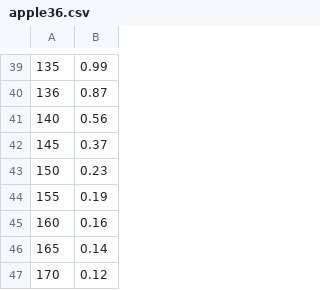
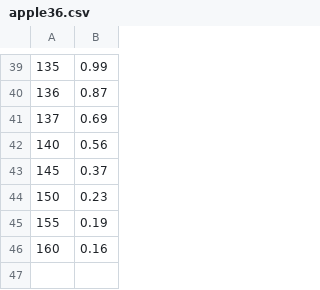
Before and after one commit to sandershortway/BlackScholesHeston, a CSV file: data/apple36.csv, drawn as a sheet; only a part is shown, gaps mark what is left out; removed rows and columns are numbered as before the commit, all else as after; the diff names each change by its address in the sheet, - before the commit and + after, or states it on an @@ line.

```diff
--- a/data/apple36.csv
+++ b/data/apple36.csv
+row 41: 137 | 0.69
-row 46: 165 | 0.14
-row 47: 170 | 0.12
```
Also changed, not shown: data/apple15.csv, data/apple2.csv, 13 other files.
